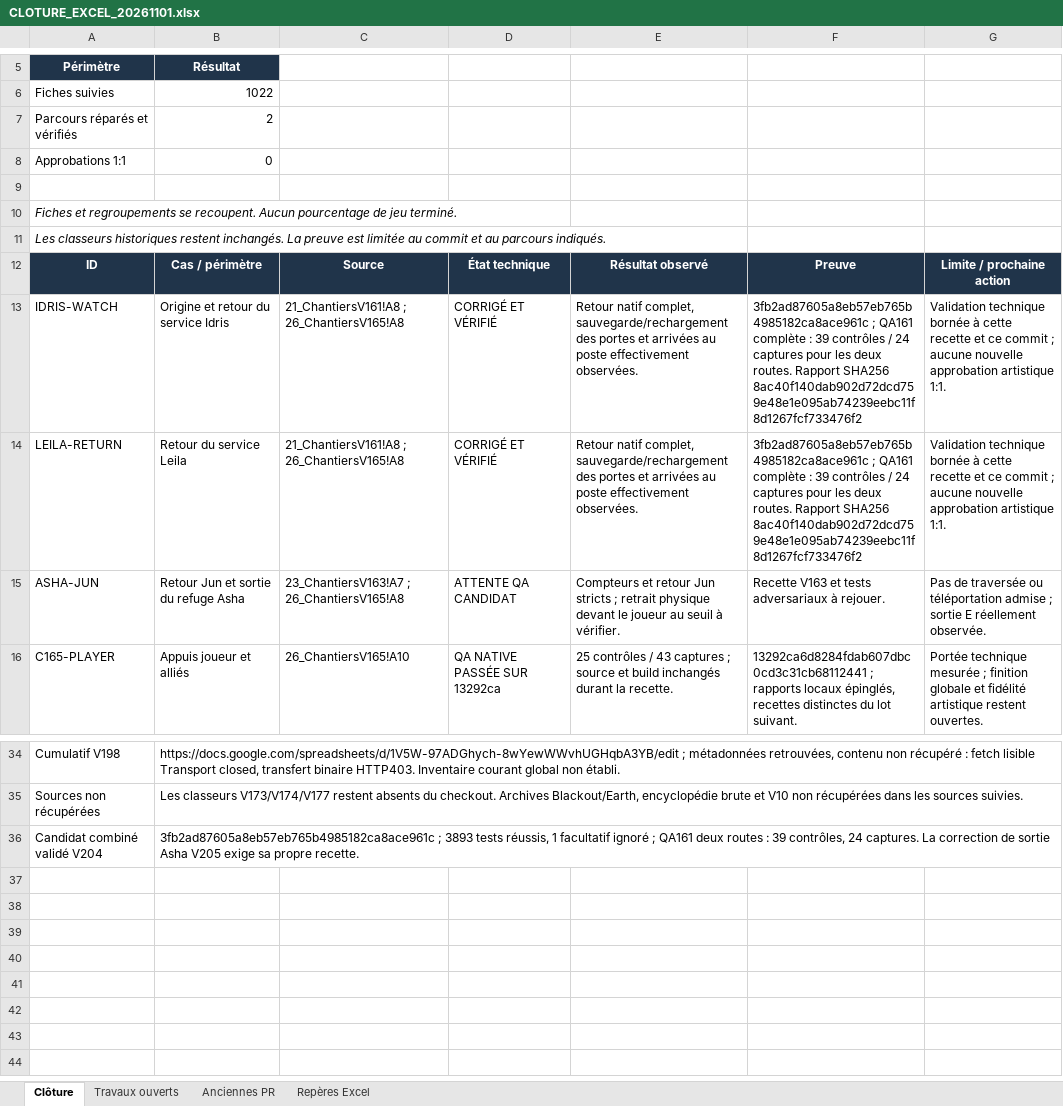
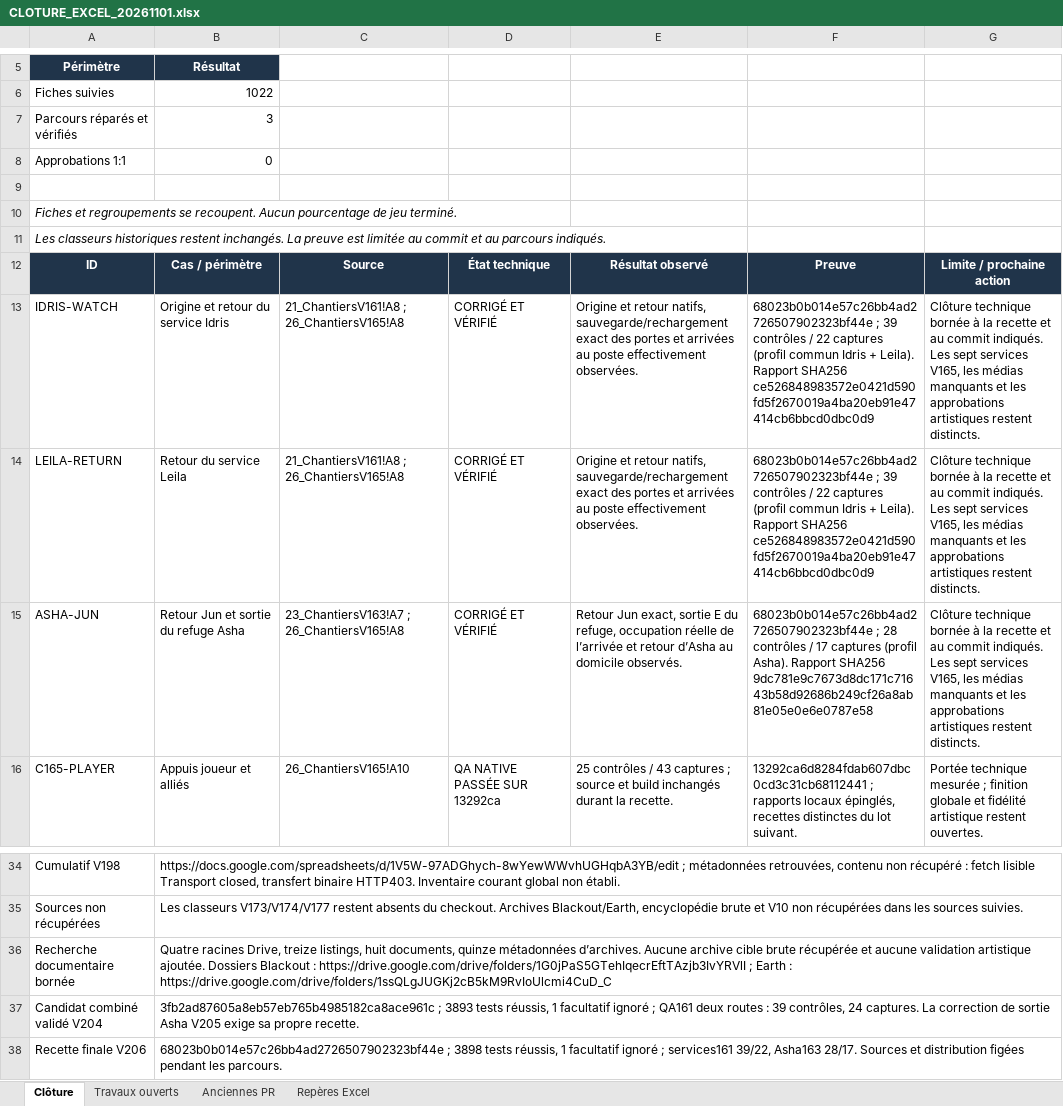
Before and after one commit to darknigthmare/aliens-tantalus-frontier, an Excel workbook: docs/development/CLOTURE_EXCEL_20261101.xlsx, sheet Clôture, drawn as a sheet; only a part is shown, gaps mark what is left out; values as stored, in another font and other column widths than the file's, no borders; conditional formats not drawn; the diff names each change by its address in the sheet, - before the commit and + after, or states it on an @@ line.

Commit message:
docs(excel): close three verified service journeys and record remaining concepts

```diff
--- a/docs/development/CLOTURE_EXCEL_20261101.xlsx (sheet Clôture)
+++ b/docs/development/CLOTURE_EXCEL_20261101.xlsx (sheet Clôture)
-B7: 2
+B7: 3
-E13:E14: Retour natif complet, sauvegarde/rechargement des portes…
+E13:E14: Origine et retour natifs, sauvegarde/rechargement exact des portes…
-F13:F14: 3fb2ad87605a8eb57eb765b4985182ca8ace961c ; QA161 complète : 39 contrôles / 24 captures pour les deux routes. Rapport SHA256 8ac40f140dab902d72dcd759e48e1e095ab74239eebc11f8d1267fcf733476f2
+F13:F14: 68023b0b014e57c26bb4ad2726507902323bf44e ; 39 contrôles / 22 captures (profil commun Idris + Leila). Rapport SHA256 ce526848983572e0421d590fd5f2670019a4ba20eb91e47414cb6bbcd0dbc0d9
-G13:G14: Validation technique bornée à cette recette et ce commit ; aucune nouvelle approbation artistique 1:1.
+G13:G14: Clôture technique bornée à la recette et au commit indiqués. Les sept services V165, les médias manquants et les approbations artistiques restent distincts.
-D15: ATTENTE QA CANDIDAT
+D15: CORRIGÉ ET VÉRIFIÉ
-E15: Compteurs et retour Jun stricts ; retrait physique devant le joueur au seuil à vérifier.
+E15: Retour Jun exact, sortie E du refuge, occupation réelle de l’arrivée et retour d’Asha au domicile observés.
-F15: Recette V163 et tests adversariaux à rejouer.
+F15: 68023b0b014e57c26bb4ad2726507902323bf44e ; 28 contrôles / 17 captures (profil Asha). Rapport SHA256 9dc781e9c7673d8dc171c71643b58d92686b249cf26a8ab81e05e0e6e0787e58
-G15: Pas de traversée ou téléportation admise ; sortie E réellement observée.
+G15: Clôture technique bornée à la recette et au commit indiqués. Les sept services V165, les médias manquants et les approbations artistiques restent distincts.
+row 36: Recherche documentaire bornée | Quatre racines Drive, treize listings, huit documents, quinze métadonnées d’archives. Aucune archive cible brute récupérée et aucune validation artistique ajoutée. Dossiers Blackout : https://drive.google.com/drive/folders/1G0jPaS5GTehIqecrEftTAzjb3IvYRVlI ; Earth : https://drive.google.com/drive/folders/1ssQLgJUGKj2cB5kM9RvIoUlcmi4CuD_C
+row 38: Recette finale V206 | 68023b0b014e57c26bb4ad2726507902323bf44e ; 3898 tests réussis, 1 facultatif ignoré ; services161 39/22, Asha163 28/17. Sources et distribution figées pendant les parcours.
```
Also changed, not shown: sheet Travaux ouverts, 2 other files.
